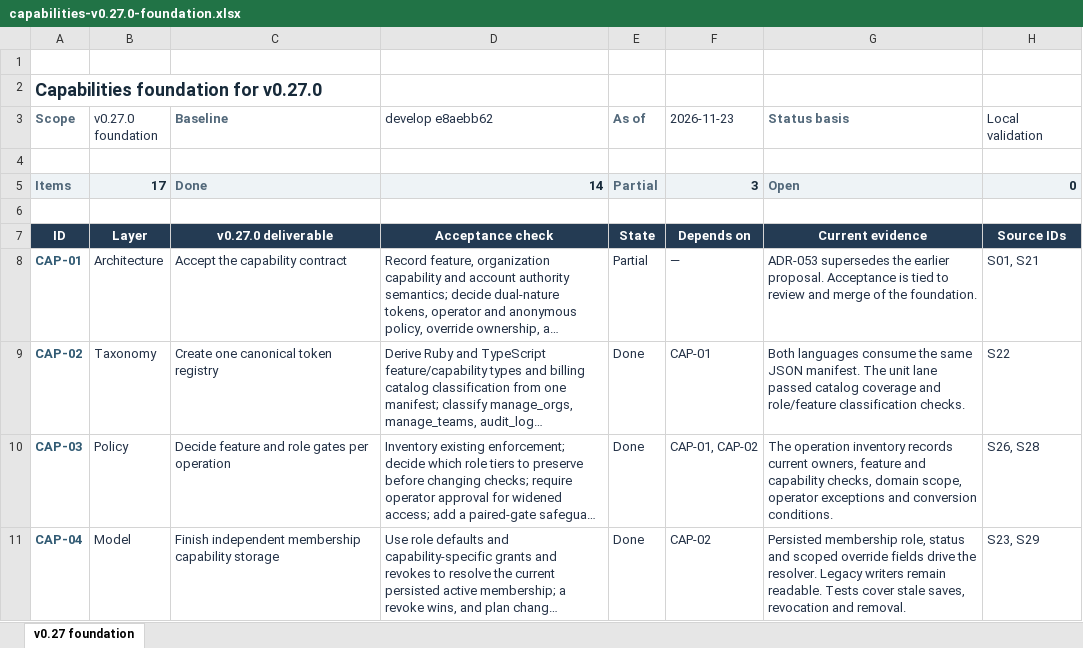
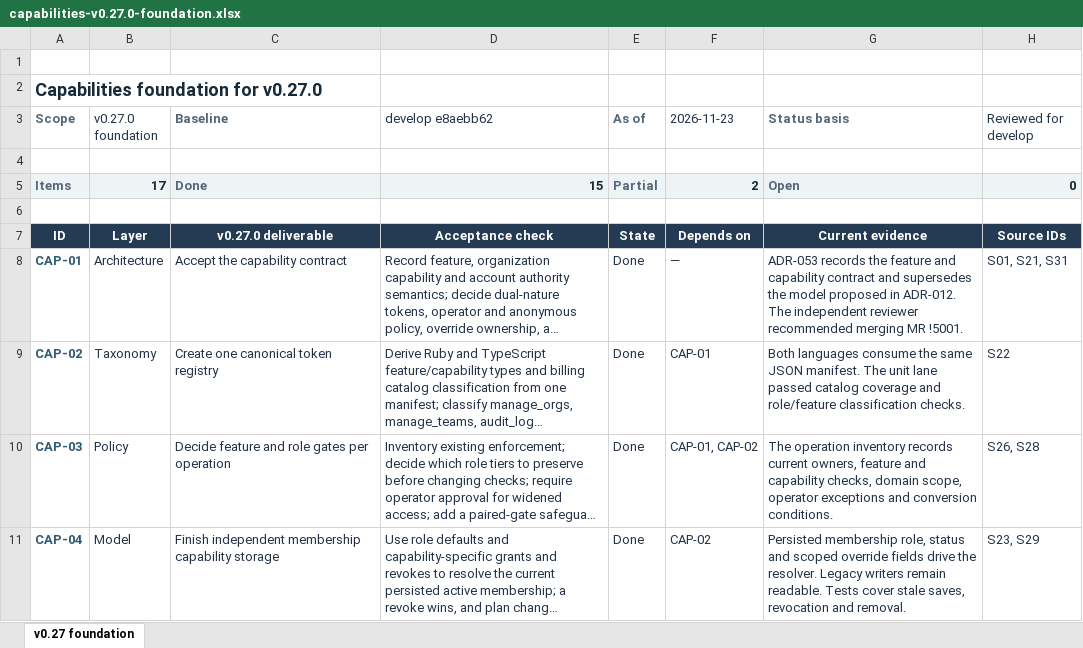
Before and after one commit to onetimesecret/onetimesecret, an Excel workbook: docs/planning/capabilities-v0.27.0-foundation.xlsx, sheet v0.27 foundation, drawn as a sheet; only a part is shown; long unchanged cells end in …; values as stored, in another font and other column widths than the file's, no borders; conditional formats not drawn; the diff covers the shown part only; the diff names each change by its address in the sheet, - before the commit and + after, or states it on an @@ line.

Commit message:
[#3491] docs(auth): record capability review and validation
Update the v0.27.0 workbook with fixes from the independent review and
the mixed-version and Puma checks. Keep promotion and release-candidate
sign-in verification open for the release owner.

```diff
--- a/docs/planning/capabilities-v0.27.0-foundation.xlsx (sheet v0.27 foundation)
+++ b/docs/planning/capabilities-v0.27.0-foundation.xlsx (sheet v0.27 foundation)
-H3: Local validation
+H3: Reviewed for develop
-D5 (develop e8aebb62): 14
+D5 (develop e8aebb62): 15
-F5 (2026-11-23): 3
+F5 (2026-11-23): 2
-E8 (As of): Partial
+E8 (As of): Done
-G8 (Status basis): ADR-053 supersedes the earlier proposal. Acceptance is tied to review and merge of the foundation.
+G8 (Status basis): ADR-053 records the feature and capability contract and supersedes the model proposed in ADR-012. The independent reviewer recommended merging MR !5001.
-H8 (Reviewed for develop): S01, S21
+H8 (Reviewed for develop): S01, S21, S31
```
Also changed, not shown: 5 added rows and 11 edited cells elsewhere in this sheet.
